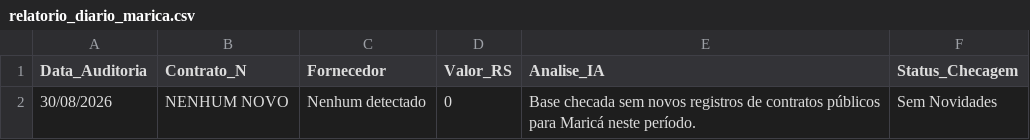
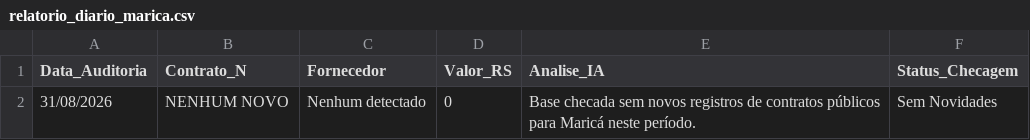
Before and after one commit to fabriziomoore/auditor-ia-marica-, a CSV file: relatorio_diario_marica.csv, drawn as a sheet.

Commit message:
Planilha automatica atualizada [Automático]

```diff
--- a/relatorio_diario_marica.csv
+++ b/relatorio_diario_marica.csv
@@ -1,2 +1,2 @@
 Data_Auditoria,Contrato_N,Fornecedor,Valor_RS,Analise_IA,Status_Checagem
-30/08/2026,NENHUM NOVO,Nenhum detectado,0,Base checada sem novos registros de contratos públicos para Maricá neste período.,Sem Novidades
+31/08/2026,NENHUM NOVO,Nenhum detectado,0,Base checada sem novos registros de contratos públicos para Maricá neste período.,Sem Novidades
```
